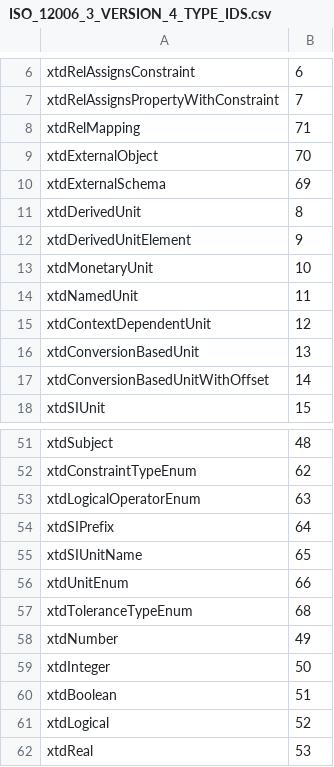
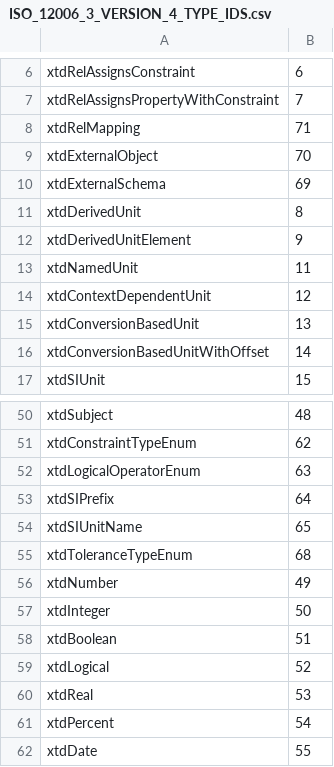
Before and after one commit to martin1cerny/ISO12006-3, a CSV file: Xbim.ISO_12006_3_V4/ISO_12006_3_VERSION_4_TYPE_IDS.csv, drawn as a sheet; only a part is shown, gaps mark what is left out; the shorter side is filled out with more unchanged rows.

Commit message:
Enhanced and simplified schema proposal for units. Potential ambiguity of .CUBIC_METRE. removed.

```diff
--- a/Xbim.ISO_12006_3_V4/ISO_12006_3_VERSION_4_TYPE_IDS.csv
+++ b/Xbim.ISO_12006_3_V4/ISO_12006_3_VERSION_4_TYPE_IDS.csv
@@ -12,3 +12,2 @@ xtdDerivedUnit,8
 xtdDerivedUnitElement,9
-xtdMonetaryUnit,10
 xtdNamedUnit,11
@@ -55,3 +54,2 @@ xtdSIPrefix,64
 xtdSIUnitName,65
-xtdUnitEnum,66
 xtdToleranceTypeEnum,68
```
Also changed, not shown: 13 other files.
